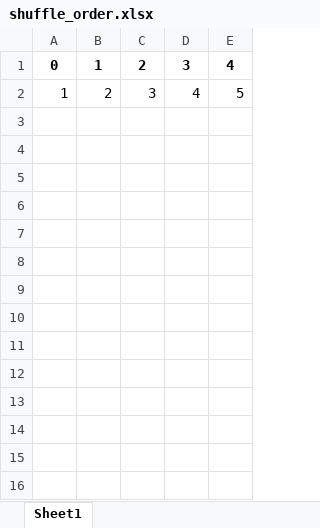
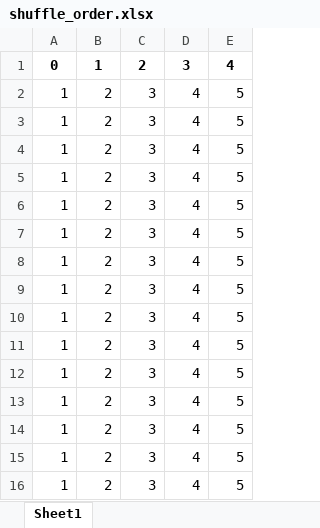
Before and after one commit to gtheofil/AML-Project, an Excel workbook: data/GZA_5/shuffle_order.xlsx, sheet Sheet1, drawn as a sheet; values as stored, in another font and other column widths than the file's, no borders; the diff names each change by its address in the sheet, - before the commit and + after, or states it on an @@ line.

```diff
--- a/data/GZA_5/shuffle_order.xlsx (sheet Sheet1)
+++ b/data/GZA_5/shuffle_order.xlsx (sheet Sheet1)
+row 3: 1 | 2 | 3 | 4 | 5
+row 4: 1 | 2 | 3 | 4 | 5
+row 5: 1 | 2 | 3 | 4 | 5
+row 6: 1 | 2 | 3 | 4 | 5
+row 7: 1 | 2 | 3 | 4 | 5
+row 8: 1 | 2 | 3 | 4 | 5
+row 9: 1 | 2 | 3 | 4 | 5
+row 10: 1 | 2 | 3 | 4 | 5
+row 11: 1 | 2 | 3 | 4 | 5
+row 12: 1 | 2 | 3 | 4 | 5
+row 13: 1 | 2 | 3 | 4 | 5
+row 14: 1 | 2 | 3 | 4 | 5
+row 15: 1 | 2 | 3 | 4 | 5
+row 16: 1 | 2 | 3 | 4 | 5
```
Also changed, not shown: data/GZA/shuffle_order.xlsx, 15 other files.
